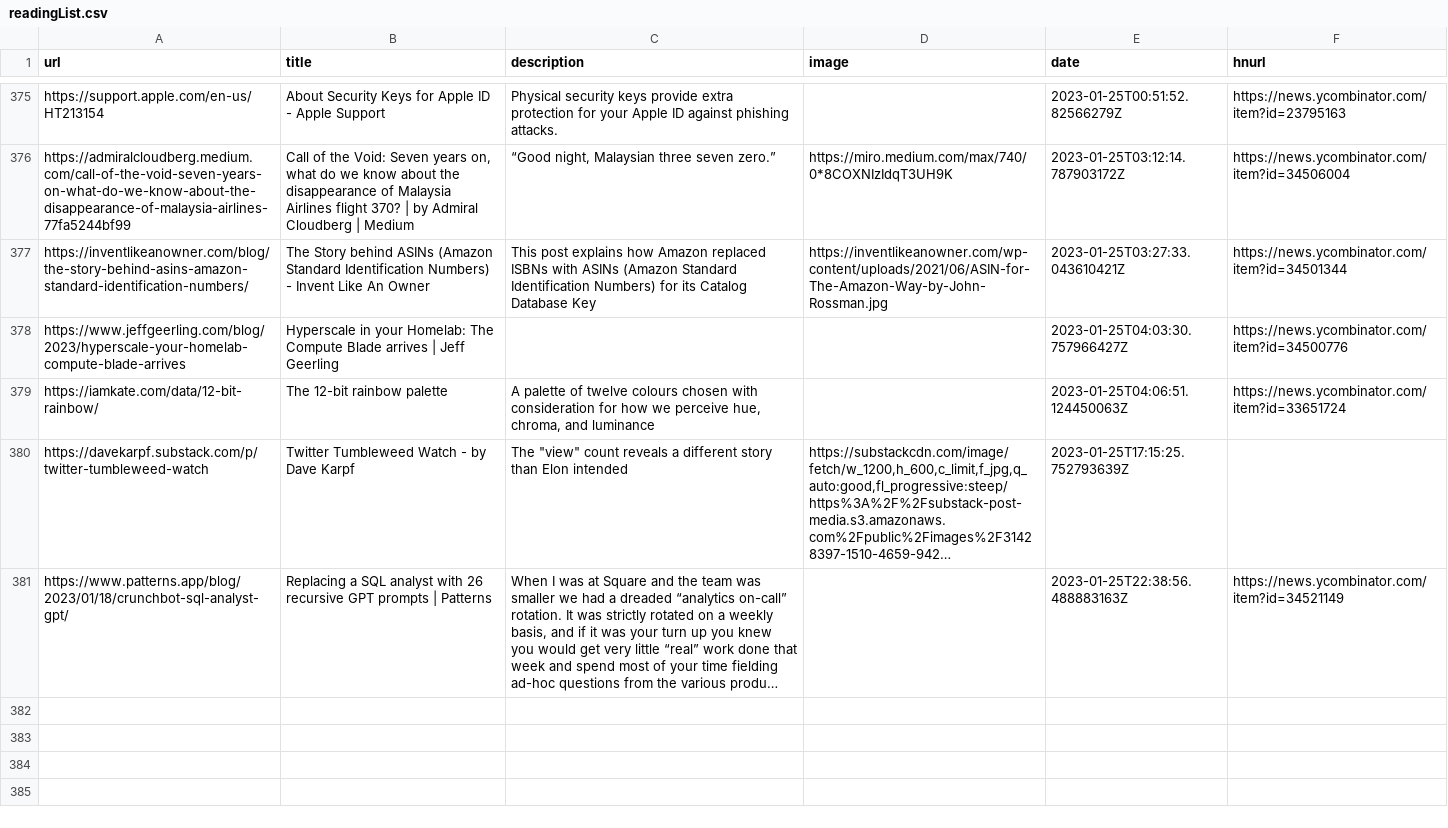
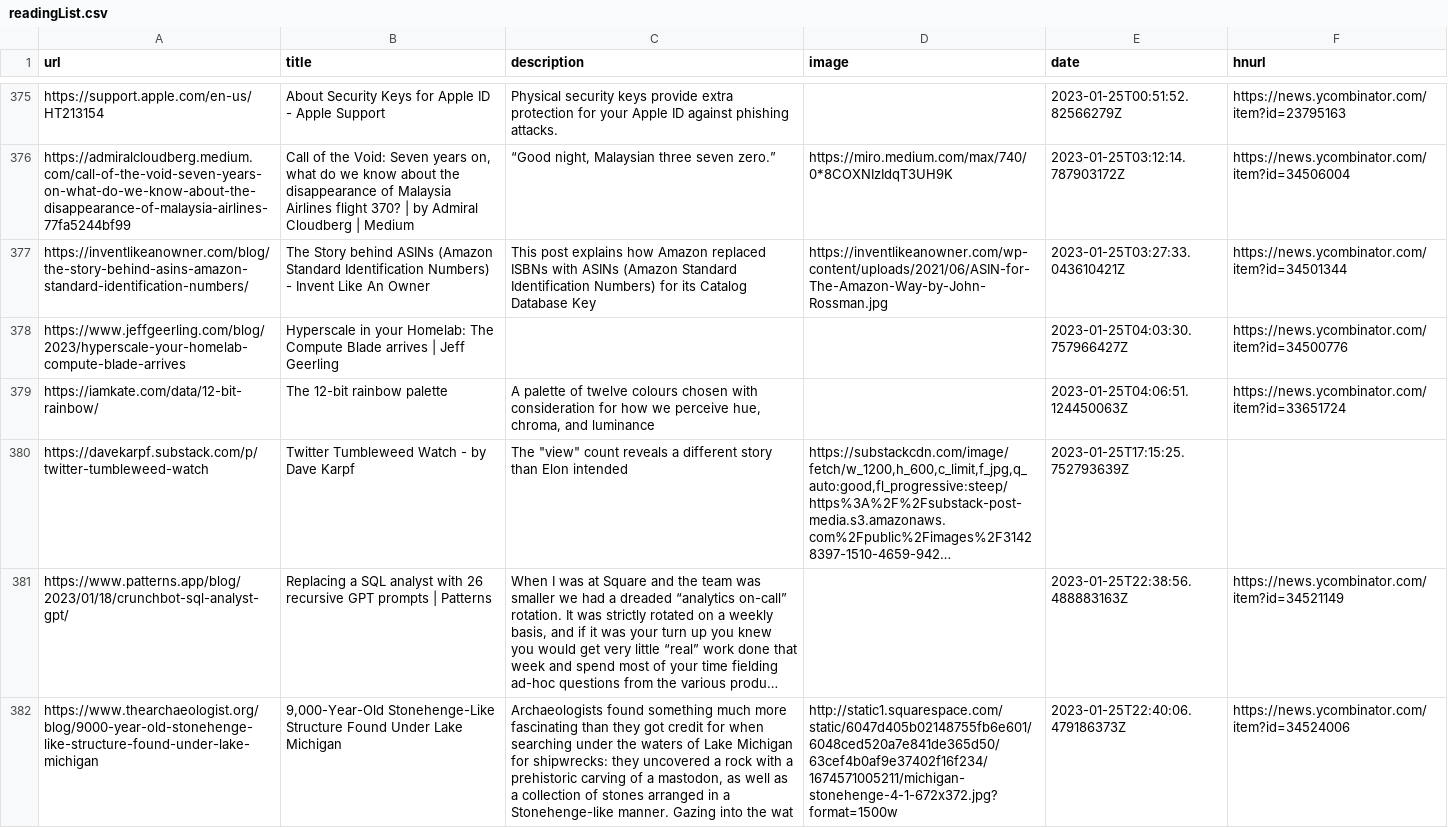
Before and after one commit to zanshin/readingList, a CSV file: readingList.csv, drawn as a sheet; only a part is shown, gaps mark what is left out; long unchanged cells end in …; the diff names each change by its address in the sheet, - before the commit and + after, or states it on an @@ line.

Commit message:
Automated reading list update on Wed Jan 25 22:40:06 UTC 2023

```diff
--- a/readingList.csv
+++ b/readingList.csv
+row 382: https://www.thearchaeologist.org/blog/9000-year-old-stonehenge-like-structure-found-under-lake-michigan | 9,000-Year-Old Stonehenge-Like Structure Found Under Lake Michigan | Archaeologists found something much more fascinating than they got credit for when searching under the waters of Lake Michigan for shipwrecks: they uncovered a rock with a prehistoric carving of a mastodon, as well as a collection of stones arranged in a Stonehenge-like manner. Gazing into the wat | http://static1.squarespace.com/static/6047d405b02148755fb6e601/6048ced520a7e841de365d50/63cef4b0af9e37402f16f234/1674571005211/michigan-stonehenge-4-1-672x372.jpg?format=1500w | 2023-01-25T22:40:06.479186373Z | https://news.ycombinator.com/item?id=34524006
```
